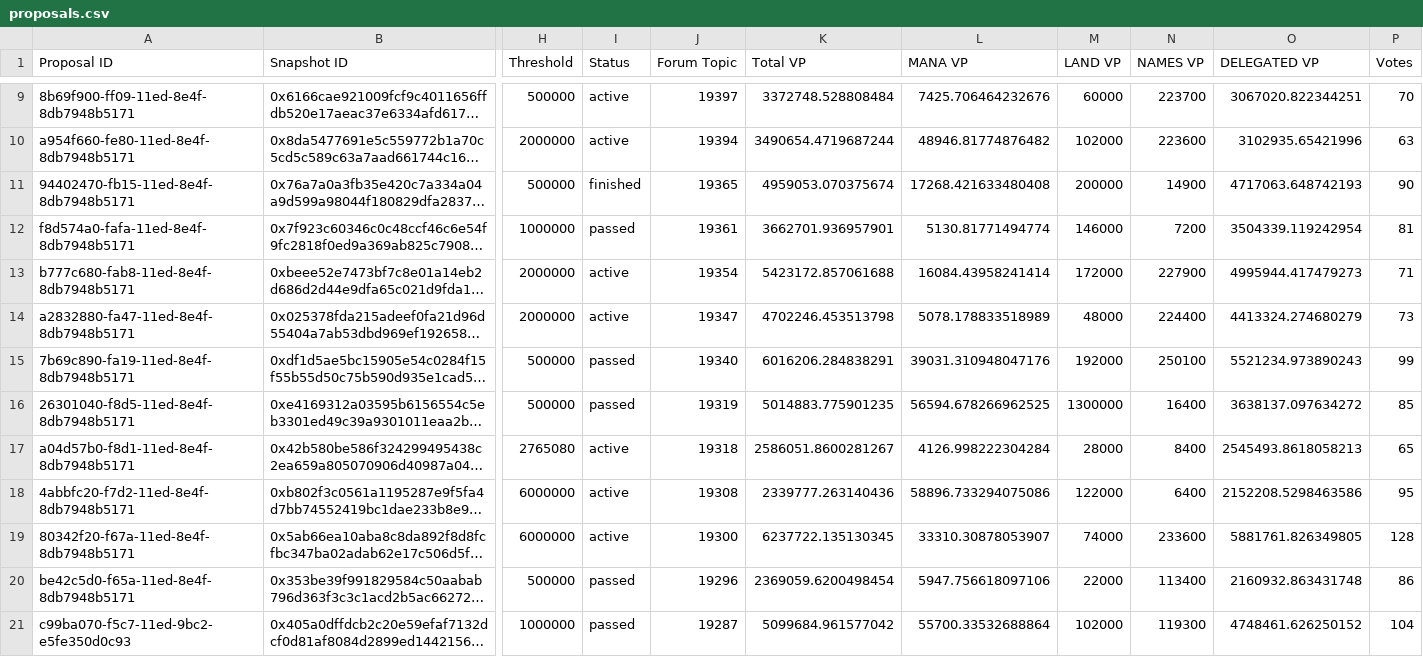
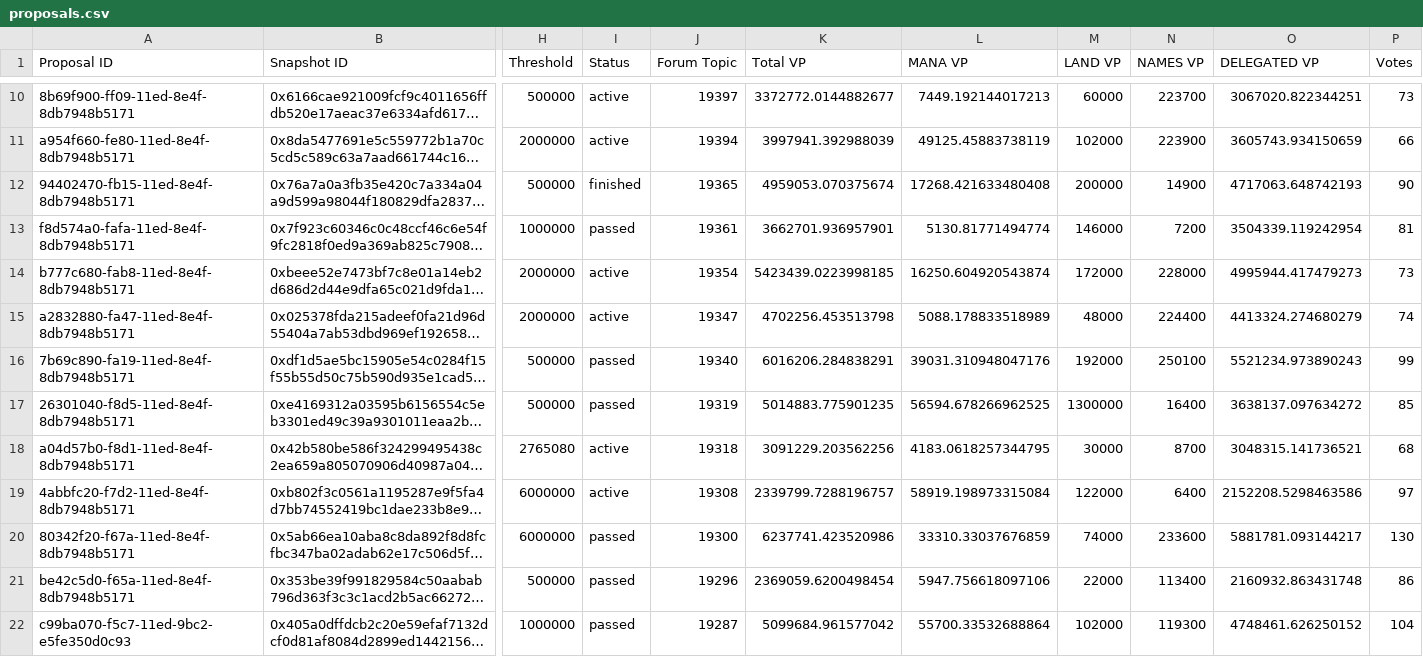
Before and after one commit to 1emu/transparency, a CSV file: proposals.csv, drawn as a sheet; only a part is shown, gaps mark what is left out; long unchanged cells end in …; addresses are those after the commit; the diff covers the shown part only; the diff names each change by its address in the sheet, - before the commit and + after, or states it on an @@ line.

```diff
--- a/proposals.csv
+++ b/proposals.csv
-K10 (Total VP): 3372748.528808484
+K10 (Total VP): 3372772.0144882677
-L10 (MANA VP): 7425.706464232676
+L10 (MANA VP): 7449.192144017213
-P10 (Votes): 70
+P10 (Votes): 73
-K11 (Total VP): 3490654.4719687244
+K11 (Total VP): 3997941.392988039
-L11 (MANA VP): 48946.81774876482
+L11 (MANA VP): 49125.45883738119
-N11 (NAMES VP): 223600
+N11 (NAMES VP): 223900
-O11 (DELEGATED VP): 3102935.65421996
+O11 (DELEGATED VP): 3605743.934150659
-P11 (Votes): 63
+P11 (Votes): 66
-K14 (Total VP): 5423172.857061688
+K14 (Total VP): 5423439.0223998185
-L14 (MANA VP): 16084.43958241414
+L14 (MANA VP): 16250.604920543874
-N14 (NAMES VP): 227900
+N14 (NAMES VP): 228000
-P14 (Votes): 71
+P14 (Votes): 73
-K15 (Total VP): 4702246.453513798
+K15 (Total VP): 4702256.453513798
-L15 (MANA VP): 5078.178833518989
+L15 (MANA VP): 5088.178833518989
-P15 (Votes): 73
+P15 (Votes): 74
-K18 (Total VP): 2586051.8600281267
+K18 (Total VP): 3091229.203562256
-L18 (MANA VP): 4126.998222304284
+L18 (MANA VP): 4183.0618257344795
-M18 (LAND VP): 28000
+M18 (LAND VP): 30000
-N18 (NAMES VP): 8400
+N18 (NAMES VP): 8700
-O18 (DELEGATED VP): 2545493.8618058213
+O18 (DELEGATED VP): 3048315.141736521
-P18 (Votes): 65
+P18 (Votes): 68
-K19 (Total VP): 2339777.263140436
+K19 (Total VP): 2339799.7288196757
-L19 (MANA VP): 58896.733294075086
+L19 (MANA VP): 58919.198973315084
-P19 (Votes): 95
+P19 (Votes): 97
-I20 (Status): active
+I20 (Status): passed
-K20 (Total VP): 6237722.135130345
+K20 (Total VP): 6237741.423520986
-L20 (MANA VP): 33310.30878053907
+L20 (MANA VP): 33310.33037676859
-O20 (DELEGATED VP): 5881761.826349805
+O20 (DELEGATED VP): 5881781.093144217
-P20 (Votes): 128
+P20 (Votes): 130
```
Also changed, not shown: 2 added rows, 1 removed row and 30 edited cells elsewhere in this file, balances.csv, collections.csv, 14 other files.
